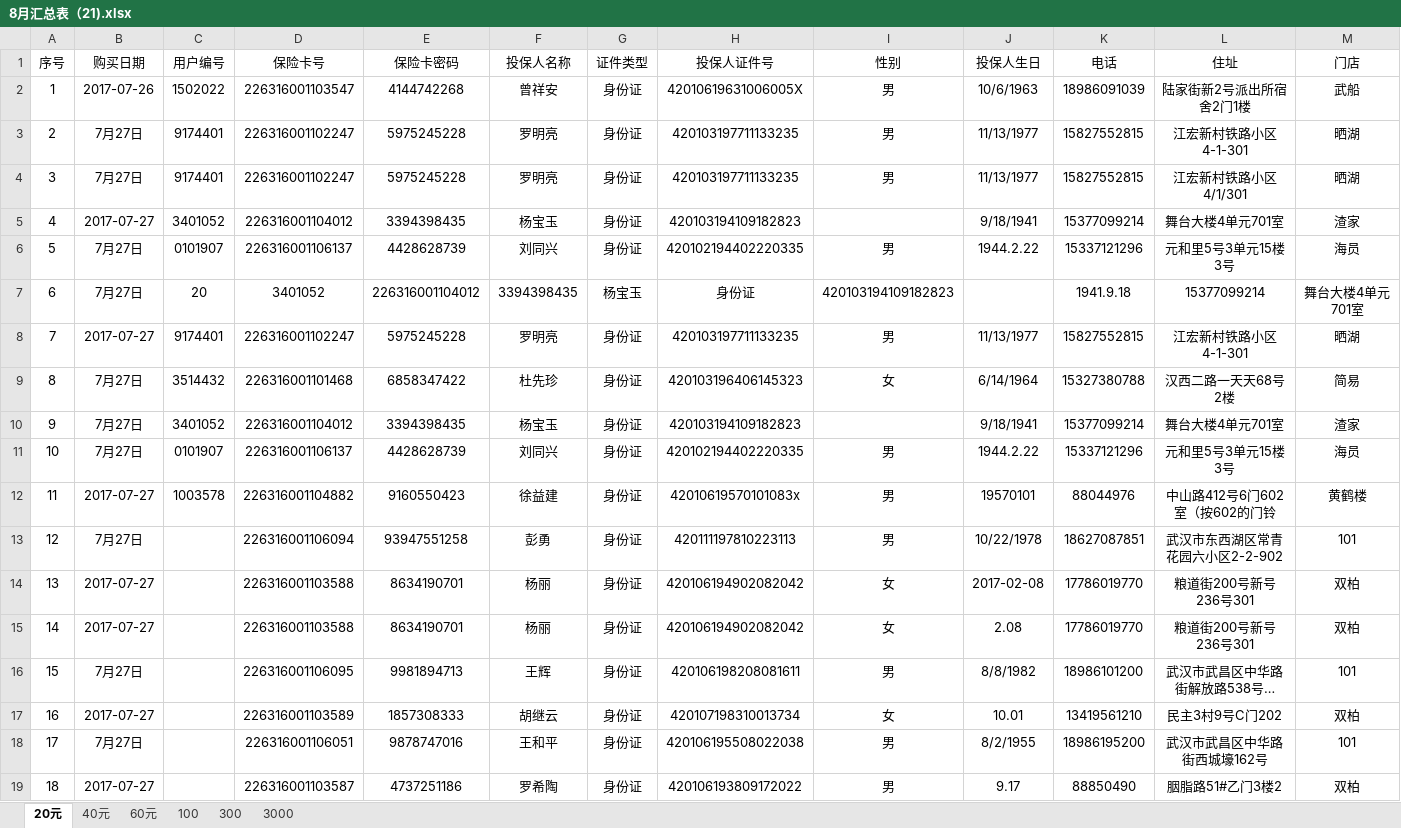
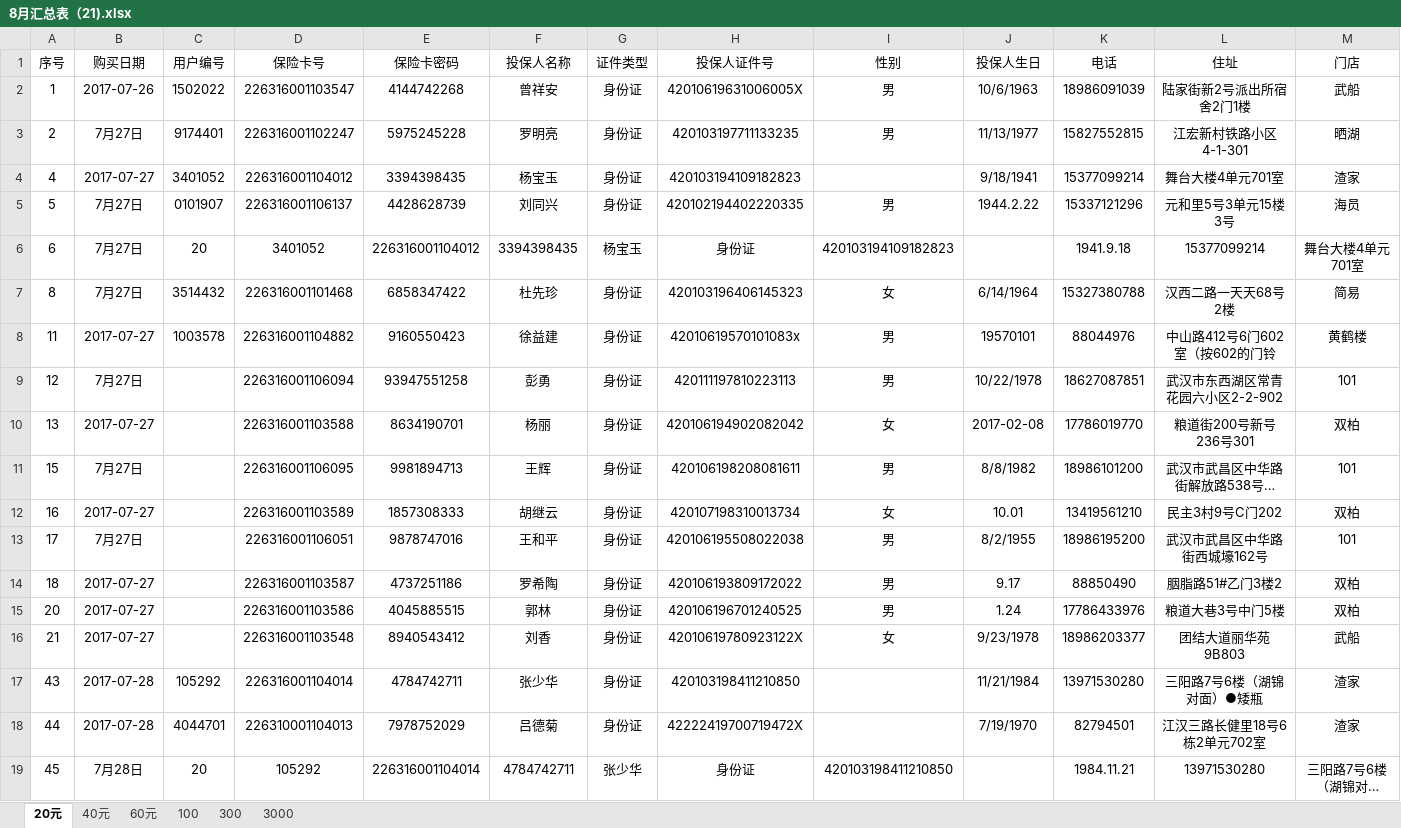
Before and after one commit to goldcn/goldcn, an Excel workbook: 8月销售数据/8月汇总/8月汇总表（21).xlsx, sheet 20元, drawn as a sheet; only a part is shown; the shorter side is filled out with more unchanged rows; long unchanged cells end in …; values as stored, in another font and other column widths than the file's, no borders; conditional formats not drawn; rows hold the shown columns only; the diff covers the shown part only; the diff names each change by its address in the sheet, - before the commit and + after, or states it on an @@ line.

```diff
--- a/8月销售数据/8月汇总/8月汇总表（21).xlsx (sheet 20元)
+++ b/8月销售数据/8月汇总/8月汇总表（21).xlsx (sheet 20元)
-row 4: 3 | 7月27日 | 9174401 | 226316001102247 | 5975245228 | 罗明亮 | 身份证 | 420103197711133235 | 男 | 11/13/1977 | 15827552815 | 江宏新村铁路小区4/1/301 | 晒湖
-row 8: 7 | 2017-07-27 | 9174401 | 226316001102247 | 5975245228 | 罗明亮 | 身份证 | 420103197711133235 | 男 | 11/13/1977 | 15827552815 | 江宏新村铁路小区4-1-301 | 晒湖
-row 10: 9 | 7月27日 | 3401052 | 226316001104012 | 3394398435 | 杨宝玉 | 身份证 | 420103194109182823 |  | 9/18/1941 | 15377099214 | 舞台大楼4单元701室 | 渣家
-row 11: 10 | 7月27日 | 0101907 | 226316001106137 | 4428628739 | 刘同兴 | 身份证 | 420102194402220335 | 男 | 1944.2.22 | 15337121296 | 元和里5号3单元15楼3号 | 海员
-row 15: 14 | 2017-07-27 |  | 226316001103588 | 8634190701 | 杨丽 | 身份证 | 420106194902082042 | 女 | 2.08 | 17786019770 | 粮道街200号新号236号301 | 双柏
```
Also changed, not shown: 117 removed rows elsewhere in this sheet, sheet 3000, sheet 100, 7月提成表/7月份提成表正式版（8-3）.xlsx, 7月提成表/7月份提成表正式版（预）.xlsx, 33 other files.
